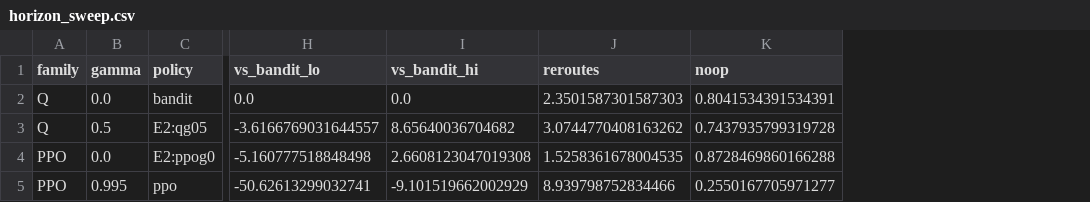
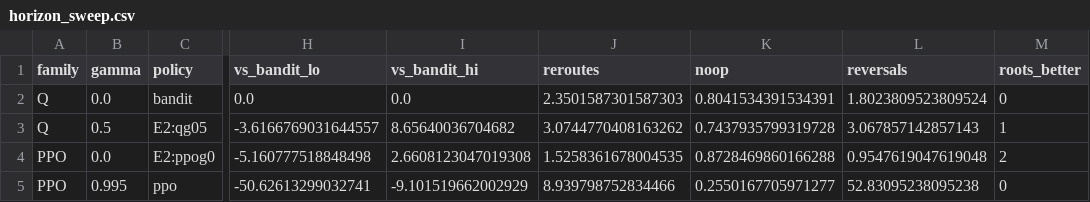
Before and after one commit to ugurefeyigit/rl-in-mpls, a CSV file: results/tables/horizon_sweep.csv, drawn as a sheet; only a part is shown, gaps mark what is left out; the diff names each change by its address in the sheet, - before the commit and + after, or states it on an @@ line.

```diff
--- a/results/tables/horizon_sweep.csv
+++ b/results/tables/horizon_sweep.csv
+column L (reversals), rows 2-5: 1.8023809523809524 | 3.067857142857143 | 0.9547619047619048 | 52.83095238095238
+column M (roots_better), rows 2-5: 0 | 1 | 2 | 0
```
Also changed, not shown: results/tables/decomposition_by_root.csv, 14 other files.
